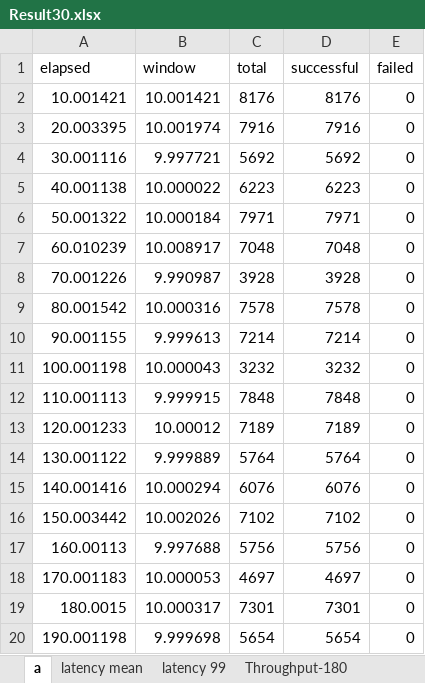
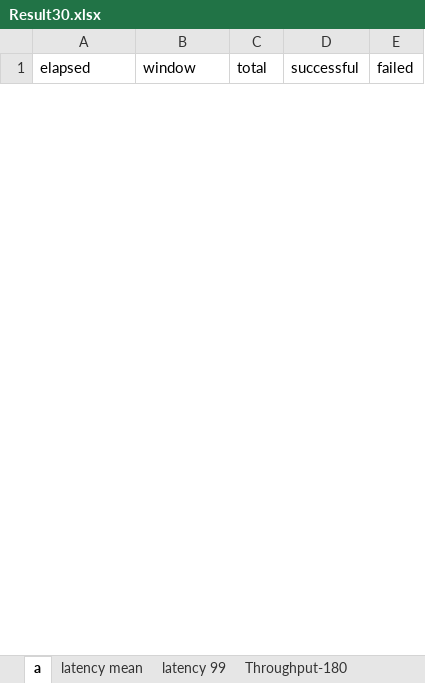
Before and after one commit to chathurilanchana/riak_results, an Excel workbook: Result30.xlsx, sheet a, drawn as a sheet; only a part is shown; values as stored, in another font and other column widths than the file's, no borders; removed rows and columns are numbered as before the commit, all else as after; the diff covers the shown part only; the diff names each change by its address in the sheet, - before the commit and + after, or states it on an @@ line.

Commit message:
graph riak

```diff
--- a/Result30.xlsx (sheet a)
+++ b/Result30.xlsx (sheet a)
-row 2: 10.001421 | 10.001421 | 8176 | 8176 | 0
-row 3: 20.003395 | 10.001974 | 7916 | 7916 | 0
-row 4: 30.001116 | 9.997721 | 5692 | 5692 | 0
-row 5: 40.001138 | 10.000022 | 6223 | 6223 | 0
-row 6: 50.001322 | 10.000184 | 7971 | 7971 | 0
-row 7: 60.010239 | 10.008917 | 7048 | 7048 | 0
-row 8: 70.001226 | 9.990987 | 3928 | 3928 | 0
-row 9: 80.001542 | 10.000316 | 7578 | 7578 | 0
-row 10: 90.001155 | 9.999613 | 7214 | 7214 | 0
-row 11: 100.001198 | 10.000043 | 3232 | 3232 | 0
-row 12: 110.001113 | 9.999915 | 7848 | 7848 | 0
-row 13: 120.001233 | 10.00012 | 7189 | 7189 | 0
-row 14: 130.001122 | 9.999889 | 5764 | 5764 | 0
-row 15: 140.001416 | 10.000294 | 6076 | 6076 | 0
-row 16: 150.003442 | 10.002026 | 7102 | 7102 | 0
-row 17: 160.00113 | 9.997688 | 5756 | 5756 | 0
-row 18: 170.001183 | 10.000053 | 4697 | 4697 | 0
-row 19: 180.0015 | 10.000317 | 7301 | 7301 | 0
-row 20: 190.001198 | 9.999698 | 5654 | 5654 | 0
```
Also changed, not shown: 61 added rows and 42 removed rows elsewhere in this sheet, sheet Throughput-180, charts or pictures.
